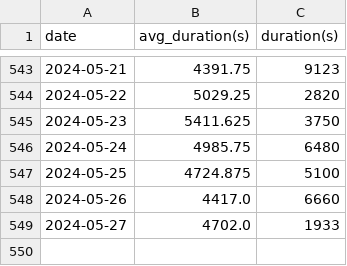
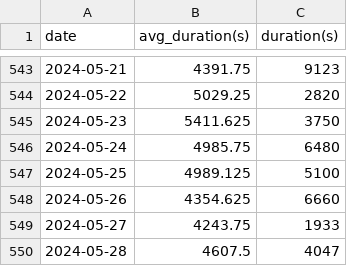
Before and after one commit to EricLeFort/ExerciseLog, a CSV file: data/preds/avg_workout_durations.csv, drawn as a sheet; only a part is shown, gaps mark what is left out.

```diff
--- a/data/preds/avg_workout_durations.csv
+++ b/data/preds/avg_workout_durations.csv
@@ -546,4 +546,5 @@ date,avg_duration(s),duration(s)
 2024-05-24,4985.75,6480
-2024-05-25,4724.875,5100
-2024-05-26,4417.0,6660
-2024-05-27,4702.0,1933
+2024-05-25,4989.125,5100
+2024-05-26,4354.625,6660
+2024-05-27,4243.75,1933
+2024-05-28,4607.5,4047
```
Also changed, not shown: data/walks.csv, data/weight_training_sets.csv, 50 other files.
